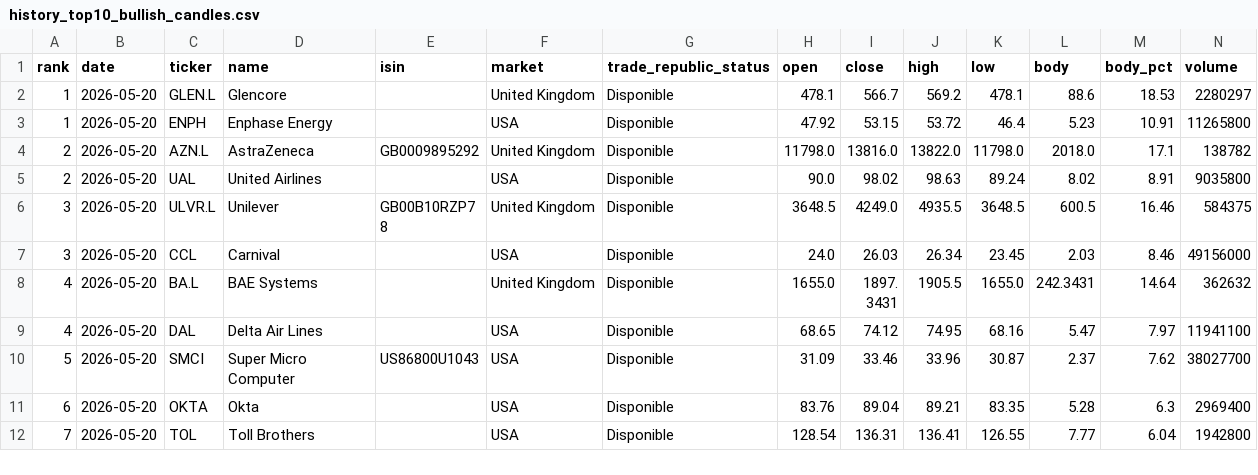
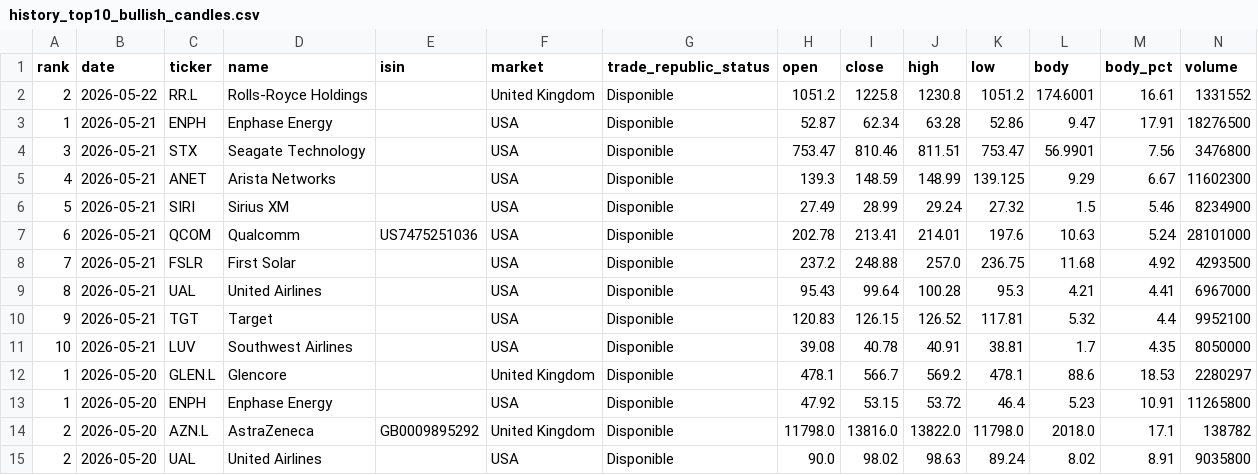
Before and after one commit to instialejandro-stack/stock-candle-scanner-actions, a CSV file: output/history_top10_bullish_candles.csv, drawn as a sheet; only a part is shown; the shorter side is filled out with more unchanged rows; the diff names each change by its address in the sheet, - before the commit and + after, or states it on an @@ line.

```diff
--- a/output/history_top10_bullish_candles.csv
+++ b/output/history_top10_bullish_candles.csv
+row 2: 2 | 2026-05-22 | RR.L | Rolls-Royce Holdings |  | United Kingdom | Disponible | 1051.2 | 1225.8 | 1230.8 | 1051.2 | 174.6001 | 16.61 | 1331552
+row 3: 1 | 2026-05-21 | ENPH | Enphase Energy |  | USA | Disponible | 52.87 | 62.34 | 63.28 | 52.86 | 9.47 | 17.91 | 18276500
+row 4: 3 | 2026-05-21 | STX | Seagate Technology |  | USA | Disponible | 753.47 | 810.46 | 811.51 | 753.47 | 56.9901 | 7.56 | 3476800
+row 5: 4 | 2026-05-21 | ANET | Arista Networks |  | USA | Disponible | 139.3 | 148.59 | 148.99 | 139.125 | 9.29 | 6.67 | 11602300
+row 6: 5 | 2026-05-21 | SIRI | Sirius XM |  | USA | Disponible | 27.49 | 28.99 | 29.24 | 27.32 | 1.5 | 5.46 | 8234900
+row 7: 6 | 2026-05-21 | QCOM | Qualcomm | US7475251036 | USA | Disponible | 202.78 | 213.41 | 214.01 | 197.6 | 10.63 | 5.24 | 28101000
+row 8: 7 | 2026-05-21 | FSLR | First Solar |  | USA | Disponible | 237.2 | 248.88 | 257.0 | 236.75 | 11.68 | 4.92 | 4293500
+row 9: 8 | 2026-05-21 | UAL | United Airlines |  | USA | Disponible | 95.43 | 99.64 | 100.28 | 95.3 | 4.21 | 4.41 | 6967000
+row 10: 9 | 2026-05-21 | TGT | Target |  | USA | Disponible | 120.83 | 126.15 | 126.52 | 117.81 | 5.32 | 4.4 | 9952100
+row 11: 10 | 2026-05-21 | LUV | Southwest Airlines |  | USA | Disponible | 39.08 | 40.78 | 40.91 | 38.81 | 1.7 | 4.35 | 8050000
```
Also changed, not shown: output/history_intraday_candidates.csv, output/intraday_candidates.csv, 2 other files.
